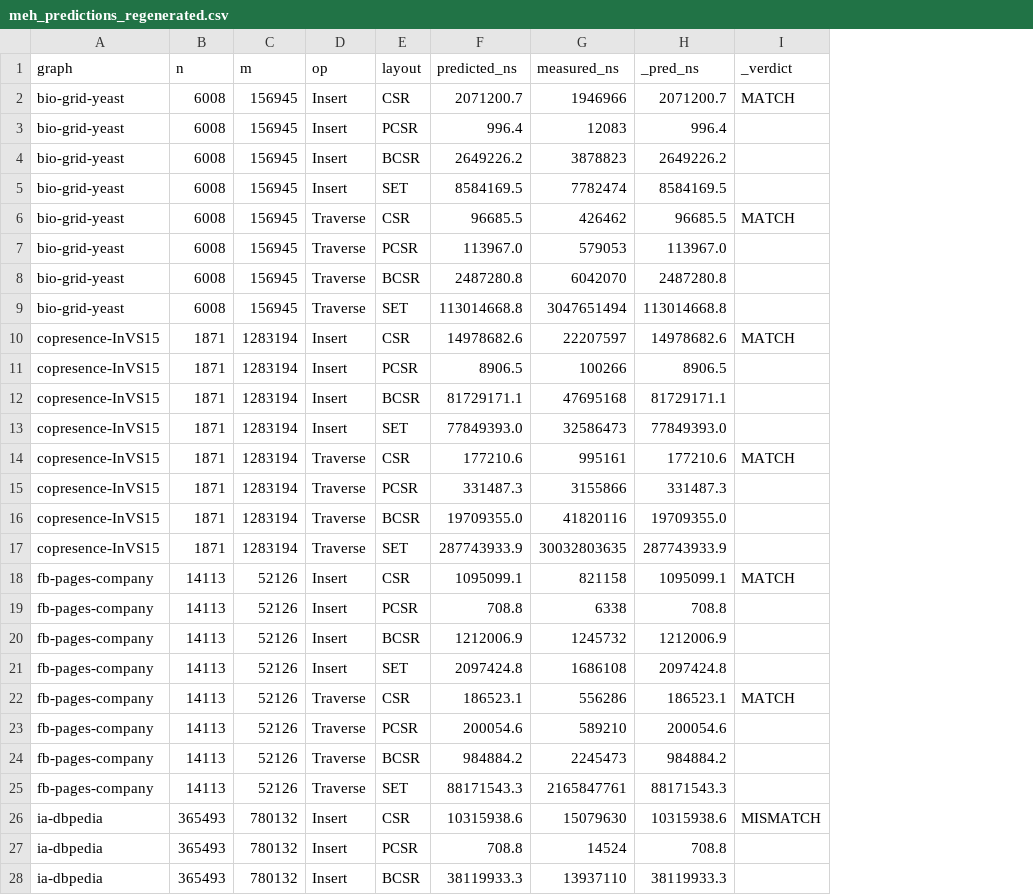
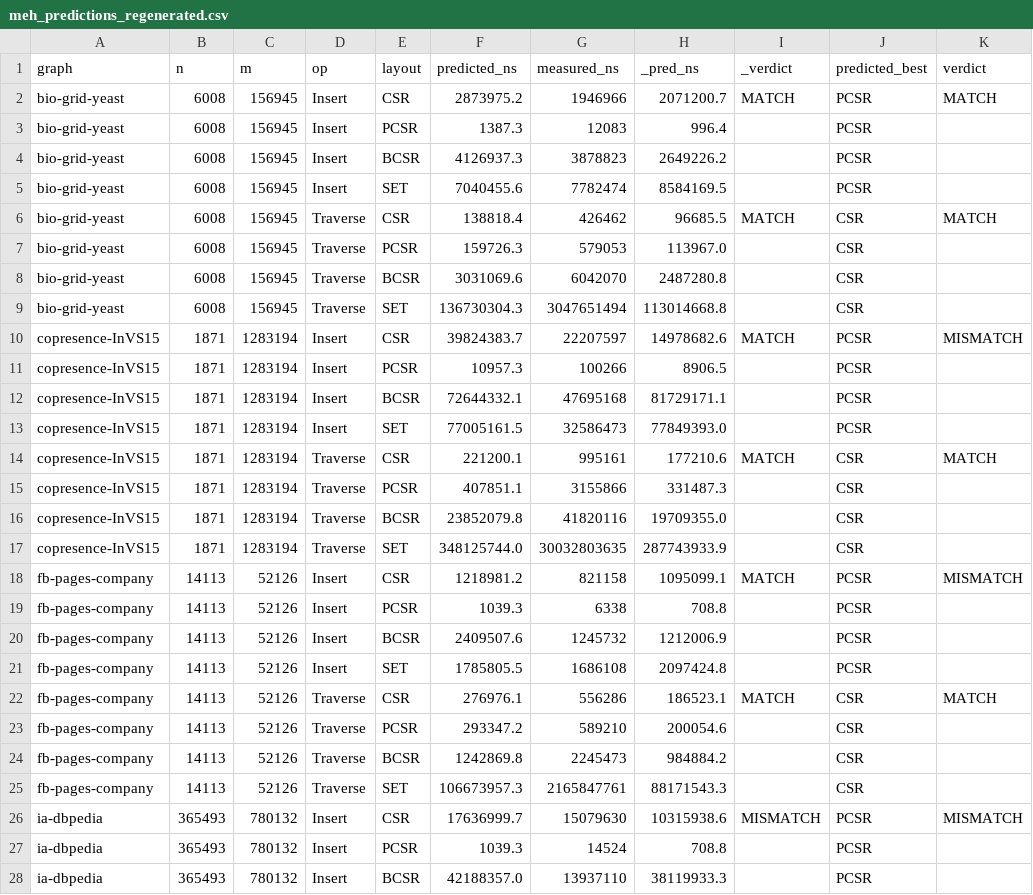
Before and after one commit to nash-raf/Graph-language-, a CSV file: p1GraphEasy-con-AutoTuner/meh_predictions_regenerated.csv, drawn as a sheet; only a part is shown; the diff covers the shown part only; the diff names each change by its address in the sheet, - before the commit and + after, or states it on an @@ line.

```diff
--- a/p1GraphEasy-con-AutoTuner/meh_predictions_regenerated.csv
+++ b/p1GraphEasy-con-AutoTuner/meh_predictions_regenerated.csv
+column J (predicted_best), rows 2-28: PCSR | PCSR | PCSR | PCSR | CSR | CSR | CSR | CSR | PCSR | PCSR | PCSR | PCSR | CSR | CSR | CSR | CSR | PCSR | PCSR | PCSR | PCSR | CSR | CSR | CSR | CSR | PCSR | PCSR | PCSR
+column K (verdict), rows 2-26: MATCH |  |  |  | MATCH |  |  |  | MISMATCH |  |  |  | MATCH |  |  |  | MISMATCH |  |  |  | MATCH |  |  |  | MISMATCH
-F2 (predicted_ns): 2071200.7
+F2 (predicted_ns): 2873975.2
-F3 (predicted_ns): 996.4
+F3 (predicted_ns): 1387.3
-F4 (predicted_ns): 2649226.2
+F4 (predicted_ns): 4126937.3
-F5 (predicted_ns): 8584169.5
+F5 (predicted_ns): 7040455.6
-F6 (predicted_ns): 96685.5
+F6 (predicted_ns): 138818.4
-F7 (predicted_ns): 113967.0
+F7 (predicted_ns): 159726.3
-F8 (predicted_ns): 2487280.8
+F8 (predicted_ns): 3031069.6
-F9 (predicted_ns): 113014668.8
+F9 (predicted_ns): 136730304.3
-F10 (predicted_ns): 14978682.6
+F10 (predicted_ns): 39824383.7
-F11 (predicted_ns): 8906.5
+F11 (predicted_ns): 10957.3
-F12 (predicted_ns): 81729171.1
+F12 (predicted_ns): 72644332.1
-F13 (predicted_ns): 77849393.0
+F13 (predicted_ns): 77005161.5
-F14 (predicted_ns): 177210.6
+F14 (predicted_ns): 221200.1
-F15 (predicted_ns): 331487.3
+F15 (predicted_ns): 407851.1
-F16 (predicted_ns): 19709355.0
+F16 (predicted_ns): 23852079.8
-F17 (predicted_ns): 287743933.9
+F17 (predicted_ns): 348125744.0
-F18 (predicted_ns): 1095099.1
+F18 (predicted_ns): 1218981.2
-F19 (predicted_ns): 708.8
+F19 (predicted_ns): 1039.3
-F20 (predicted_ns): 1212006.9
+F20 (predicted_ns): 2409507.6
-F21 (predicted_ns): 2097424.8
+F21 (predicted_ns): 1785805.5
-F22 (predicted_ns): 186523.1
+F22 (predicted_ns): 276976.1
-F23 (predicted_ns): 200054.6
+F23 (predicted_ns): 293347.2
-F24 (predicted_ns): 984884.2
+F24 (predicted_ns): 1242869.8
-F25 (predicted_ns): 88171543.3
+F25 (predicted_ns): 106673957.3
-F26 (predicted_ns): 10315938.6
+F26 (predicted_ns): 17636999.7
-F27 (predicted_ns): 708.8
+F27 (predicted_ns): 1039.3
-F28 (predicted_ns): 38119933.3
+F28 (predicted_ns): 42188357.0
```
Also changed, not shown: 13 edited cells elsewhere in this file, p1GraphEasy-con-AutoTuner/copresence_fresh.csv, p1GraphEasy-con-AutoTuner/erdos_renyi_runs10_updated.csv, 33 other files.
